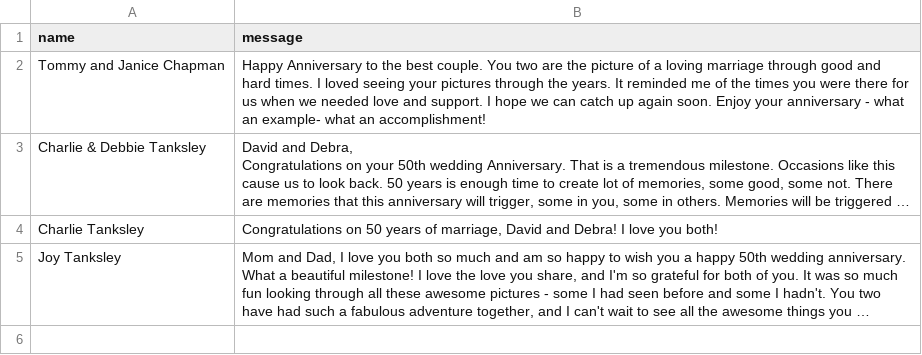
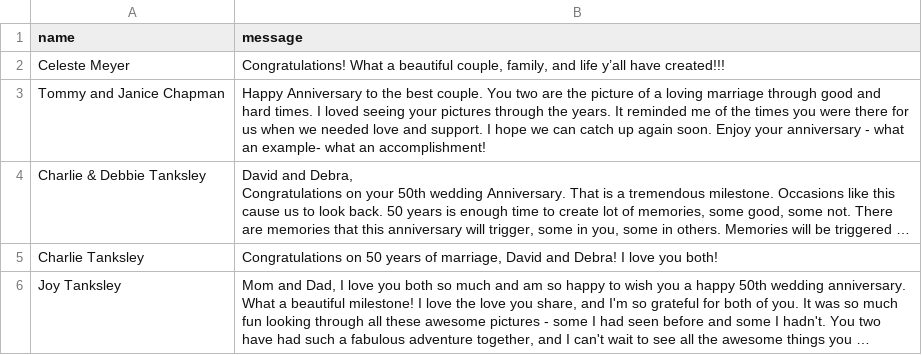
Before and after one commit to charlietanksley/anniversary, a CSV file: src/data/contact.csv, drawn as a sheet; long unchanged cells end in ….

Commit message:
comments as of 9:17

```diff
--- a/src/data/contact.csv
+++ b/src/data/contact.csv
@@ -1,2 +1,3 @@
 "name","message"
+"Celeste Meyer","Congratulations! What a beautiful couple, family, and life y’all have created!!!"
 "Tommy and Janice Chapman","Happy Anniversary to the best couple. You two are the picture of a loving marriage through good and hard times. I loved seeing your pictures through the years. It reminded me of the times you were there for us when we needed love and support. I hope we can catch up again soon. Enjoy your anniversary - what an example- what an accomplishment!"
```
